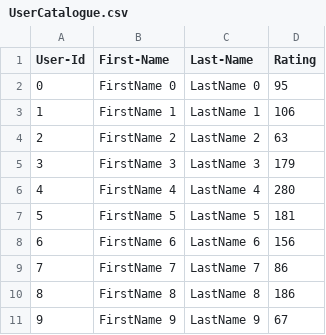
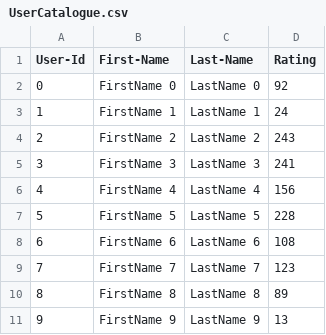
Before and after one commit to Zhooou/JAVA_GUI_FINAL, a CSV file: Lab_8_skeleton/UserCatalogue.csv, drawn as a sheet.

```diff
--- a/Lab_8_skeleton/UserCatalogue.csv
+++ b/Lab_8_skeleton/UserCatalogue.csv
@@ -1,11 +1,11 @@
 User-Id,First-Name,Last-Name,Rating
-0,FirstName 0,LastName 0,95
-1,FirstName 1,LastName 1,106
-2,FirstName 2,LastName 2,63
-3,FirstName 3,LastName 3,179
-4,FirstName 4,LastName 4,280
-5,FirstName 5,LastName 5,181
-6,FirstName 6,LastName 6,156
-7,FirstName 7,LastName 7,86
-8,FirstName 8,LastName 8,186
-9,FirstName 9,LastName 9,67
+0,FirstName 0,LastName 0,92
+1,FirstName 1,LastName 1,24
+2,FirstName 2,LastName 2,243
+3,FirstName 3,LastName 3,241
+4,FirstName 4,LastName 4,156
+5,FirstName 5,LastName 5,228
+6,FirstName 6,LastName 6,108
+7,FirstName 7,LastName 7,123
+8,FirstName 8,LastName 8,89
+9,FirstName 9,LastName 9,13
```
Also changed, not shown: Lab_8_skeleton/CommentData.csv, 6 other files.
